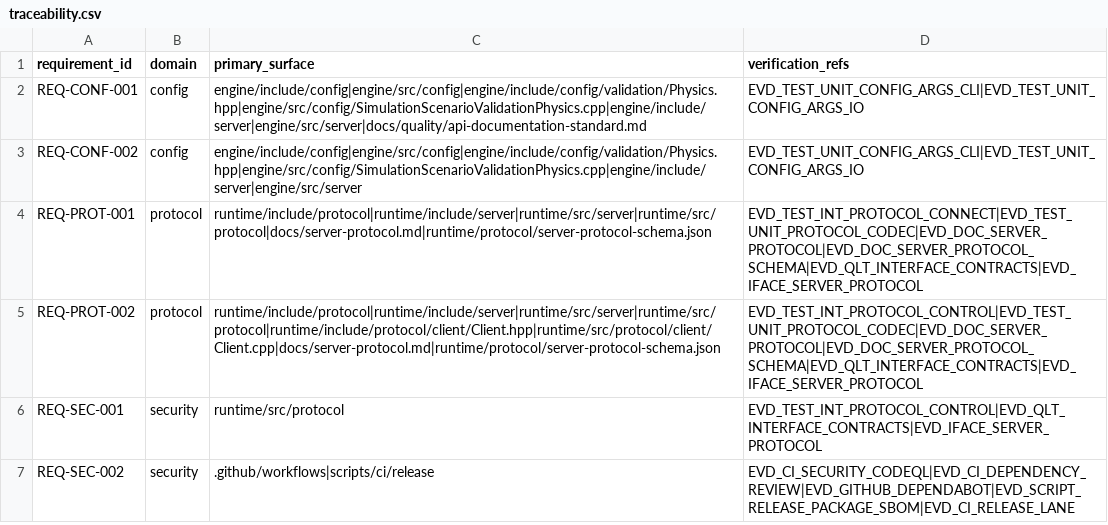
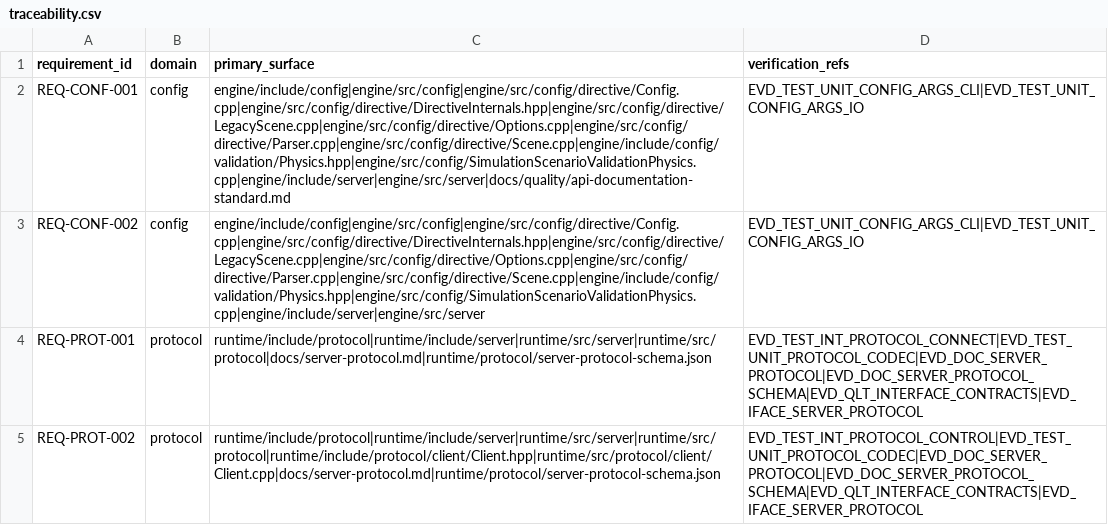
Before and after one commit to Luis1454/BLITZAR, a CSV file: docs/quality/traceability.csv, drawn as a sheet; only a part is shown; the shorter side is filled out with more unchanged rows.

Commit message:
refactor(issue-511): split config directive parser

```diff
--- a/docs/quality/traceability.csv
+++ b/docs/quality/traceability.csv
@@ -1,4 +1,4 @@
 requirement_id,domain,primary_surface,verification_refs
-REQ-CONF-001,config,engine/include/config|engine/src/config|engine/include/config/validation/Physics.hpp|engine/src/config/SimulationScenarioValidationPhysics.cpp|engine/include/server|engine/src/server|docs/quality/api-documentation-standard.md,EVD_TEST_UNIT_CONFIG_ARGS_CLI|EVD_TEST_UNIT_CONFIG_ARGS_IO
-REQ-CONF-002,config,engine/include/config|engine/src/config|engine/include/config/validation/Physics.hpp|engine/src/config/SimulationScenarioValidationPhysics.cpp|engine/include/server|engine/src/server,EVD_TEST_UNIT_CONFIG_ARGS_CLI|EVD_TEST_UNIT_CONFIG_ARGS_IO
+REQ-CONF-001,config,engine/include/config|engine/src/config|engine/src/config/directive/Config.cpp|engine/src/config/directive/DirectiveInternals.hpp|engine/src/config/directive/LegacyScene.cpp|engine/src/config/directive/Options.cpp|engine/src/config/directive/Parser.cpp|engine/src/config/directive/Scene.cpp|engine/include/config/validation/Physics.hpp|engine/src/config/SimulationScenarioValidationPhysics.cpp|engine/include/server|engine/src/server|docs/quality/api-documentation-standard.md,EVD_TEST_UNIT_CONFIG_ARGS_CLI|EVD_TEST_UNIT_CONFIG_ARGS_IO
+REQ-CONF-002,config,engine/include/config|engine/src/config|engine/src/config/directive/Config.cpp|engine/src/config/directive/DirectiveInternals.hpp|engine/src/config/directive/LegacyScene.cpp|engine/src/config/directive/Options.cpp|engine/src/config/directive/Parser.cpp|engine/src/config/directive/Scene.cpp|engine/include/config/validation/Physics.hpp|engine/src/config/SimulationScenarioValidationPhysics.cpp|engine/include/server|engine/src/server,EVD_TEST_UNIT_CONFIG_ARGS_CLI|EVD_TEST_UNIT_CONFIG_ARGS_IO
 REQ-PROT-001,protocol,runtime/include/protocol|runtime/include/server|runtime/src/server|runtime/src/protocol|docs/server-protocol.md|runtime/protocol/server-protocol-schema.json,EVD_TEST_INT_PROTOCOL_CONNECT|EVD_TEST_UNIT_PROTOCOL_CODEC|EVD_DOC_SERVER_PROTOCOL|EVD_DOC_SERVER_PROTOCOL_SCHEMA|EVD_QLT_INTERFACE_CONTRACTS|EVD_IFACE_SERVER_PROTOCOL
```
Also changed, not shown: 11 other files.
